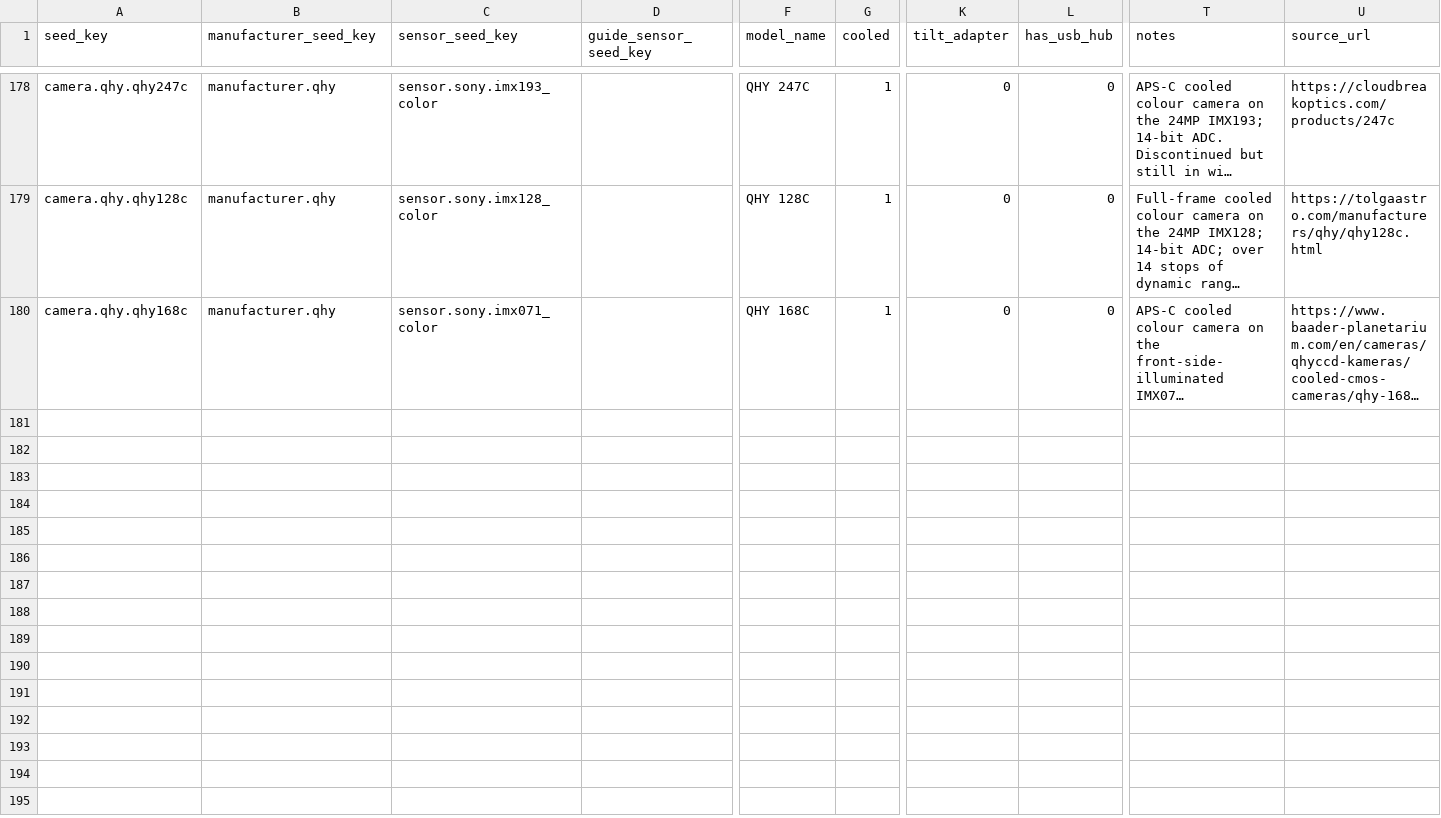
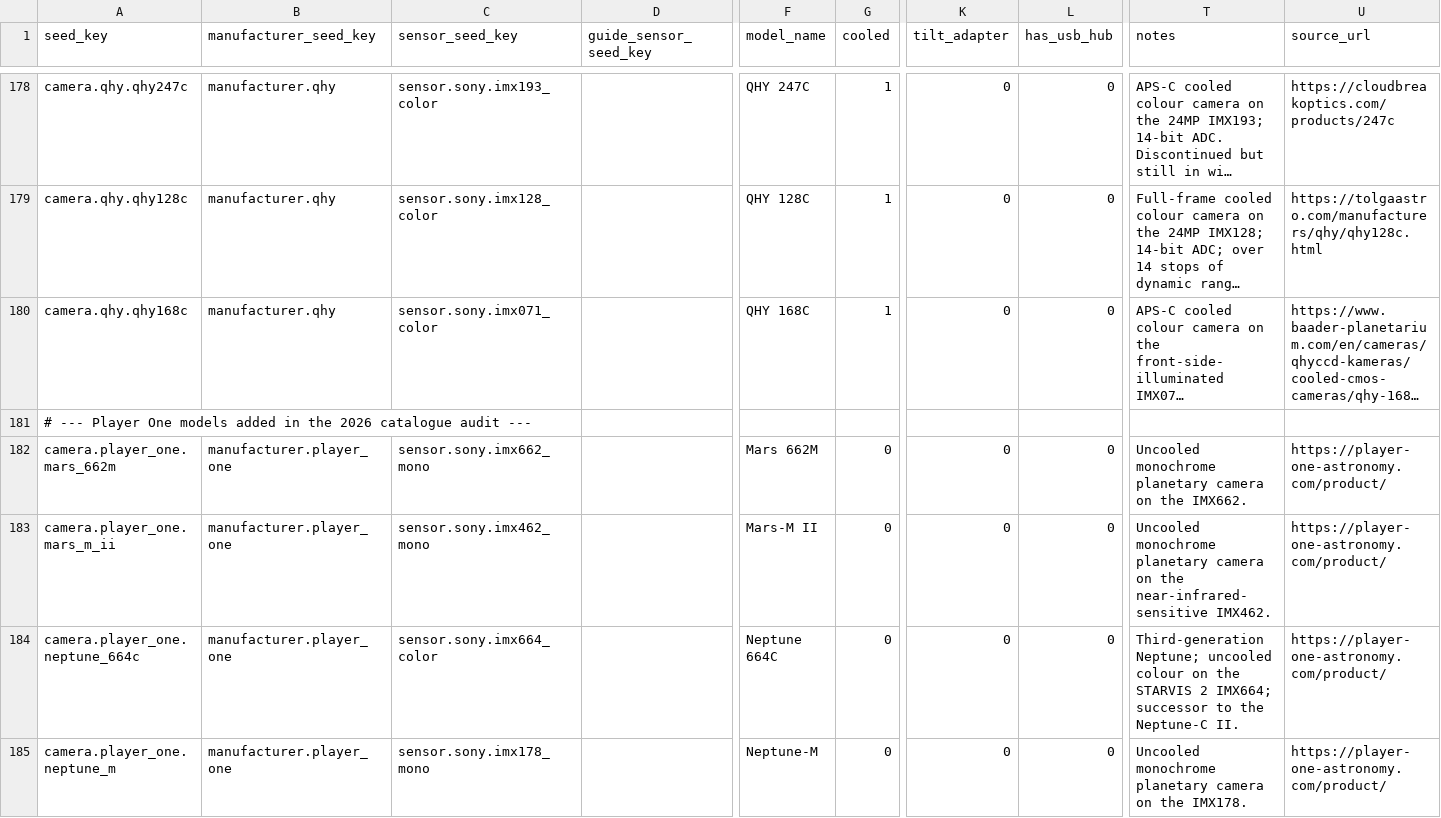
Before and after one commit to fbaptiste/nightcrate, a CSV file: backend/src/nightcrate/data/seed/camera.csv, drawn as a sheet; only a part is shown, gaps mark what is left out; long unchanged cells end in …; rows hold the shown columns only; the diff covers the shown part only; the diff names each change by its address in the sheet, - before the commit and + after, or states it on an @@ line.

```diff
--- a/backend/src/nightcrate/data/seed/camera.csv
+++ b/backend/src/nightcrate/data/seed/camera.csv
+row 181: # --- Player One models added in the 2026 catalogue audit ---
+row 182: camera.player_one.mars_662m | manufacturer.player_one | sensor.sony.imx662_mono |  | Mars 662M | 0 | 0 | 0 | Uncooled monochrome planetary camera on the IMX662. | https://player-one-astronomy.com/product/
+row 183: camera.player_one.mars_m_ii | manufacturer.player_one | sensor.sony.imx462_mono |  | Mars-M II | 0 | 0 | 0 | Uncooled monochrome planetary camera on the near-infrared-sensitive IMX462. | https://player-one-astronomy.com/product/
+row 184: camera.player_one.neptune_664c | manufacturer.player_one | sensor.sony.imx664_color |  | Neptune 664C | 0 | 0 | 0 | Third-generation Neptune; uncooled colour on the STARVIS 2 IMX664; successor to the Neptune-C II. | https://player-one-astronomy.com/product/
+row 185: camera.player_one.neptune_m | manufacturer.player_one | sensor.sony.imx178_mono |  | Neptune-M | 0 | 0 | 0 | Uncooled monochrome planetary camera on the IMX178. | https://player-one-astronomy.com/product/
```
Also changed, not shown: 12 added rows and 7 edited cells elsewhere in this file, backend/src/nightcrate/data/seed/sensor.csv.
